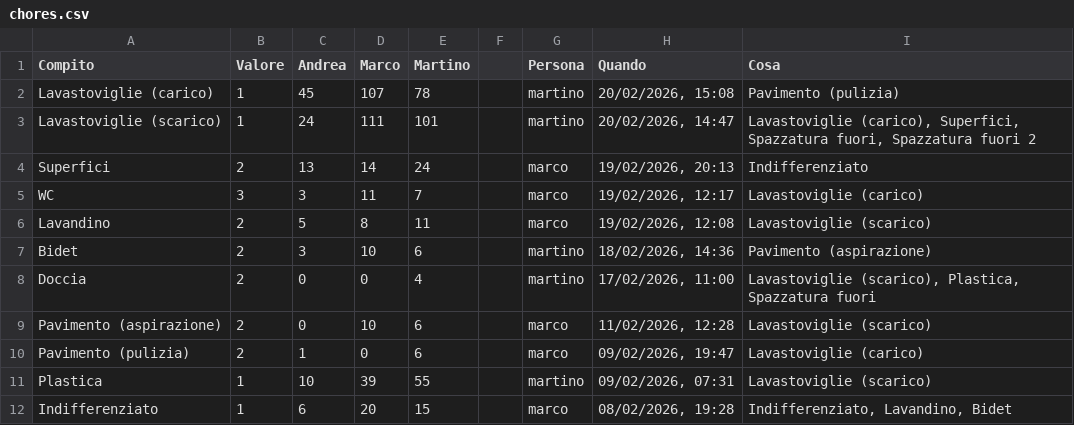
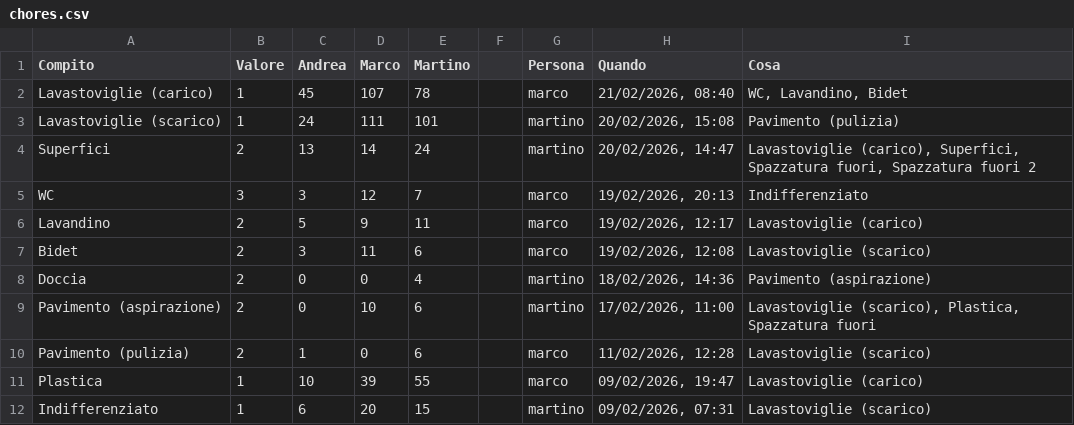
Before and after one commit to BertrandPouget/litpii, a CSV file: data/chores.csv, drawn as a sheet; only a part is shown; the diff covers the shown part only.

Commit message:
Update chores for marco

```diff
--- a/data/chores.csv
+++ b/data/chores.csv
@@ -1,12 +1,12 @@
 Compito,Valore,Andrea,Marco,Martino,,Persona,Quando,Cosa
-Lavastoviglie (carico),1,45,107,78,,martino,"20/02/2026, 15:08",Pavimento (pulizia)
-Lavastoviglie (scarico),1,24,111,101,,martino,"20/02/2026, 14:47","Lavastoviglie (carico), Superfici, Spazzatura fuori, Spazzatura fuori 2"
-Superfici,2,13,14,24,,marco,"19/02/2026, 20:13",Indifferenziato
-WC,3,3,11,7,,marco,"19/02/2026, 12:17",Lavastoviglie (carico)
-Lavandino,2,5,8,11,,marco,"19/02/2026, 12:08",Lavastoviglie (scarico)
-Bidet,2,3,10,6,,martino,"18/02/2026, 14:36",Pavimento (aspirazione)
-Doccia,2,0,0,4,,martino,"17/02/2026, 11:00","Lavastoviglie (scarico), Plastica, Spazzatura fuori"
-Pavimento (aspirazione),2,0,10,6,,marco,"11/02/2026, 12:28",Lavastoviglie (scarico)
-Pavimento (pulizia),2,1,0,6,,marco,"09/02/2026, 19:47",Lavastoviglie (carico)
-Plastica,1,10,39,55,,martino,"09/02/2026, 07:31",Lavastoviglie (scarico)
-Indifferenziato,1,6,20,15,,marco,"08/02/2026, 19:28","Indifferenziato, Lavandino, Bidet"
+Lavastoviglie (carico),1,45,107,78,,marco,"21/02/2026, 08:40","WC, Lavandino, Bidet"
+Lavastoviglie (scarico),1,24,111,101,,martino,"20/02/2026, 15:08",Pavimento (pulizia)
+Superfici,2,13,14,24,,martino,"20/02/2026, 14:47","Lavastoviglie (carico), Superfici, Spazzatura fuori, Spazzatura fuori 2"
+WC,3,3,12,7,,marco,"19/02/2026, 20:13",Indifferenziato
+Lavandino,2,5,9,11,,marco,"19/02/2026, 12:17",Lavastoviglie (carico)
+Bidet,2,3,11,6,,marco,"19/02/2026, 12:08",Lavastoviglie (scarico)
+Doccia,2,0,0,4,,martino,"18/02/2026, 14:36",Pavimento (aspirazione)
+Pavimento (aspirazione),2,0,10,6,,martino,"17/02/2026, 11:00","Lavastoviglie (scarico), Plastica, Spazzatura fuori"
+Pavimento (pulizia),2,1,0,6,,marco,"11/02/2026, 12:28",Lavastoviglie (scarico)
+Plastica,1,10,39,55,,marco,"09/02/2026, 19:47",Lavastoviglie (carico)
+Indifferenziato,1,6,20,15,,martino,"09/02/2026, 07:31",Lavastoviglie (scarico)
```
Also changed, not shown: 1 added row and 9 edited cells elsewhere in this file.
